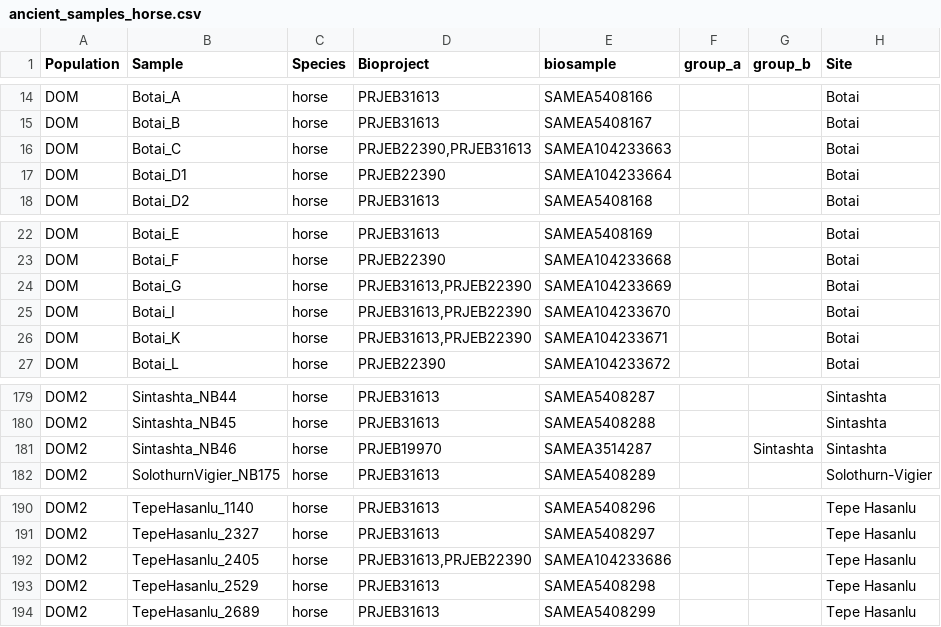
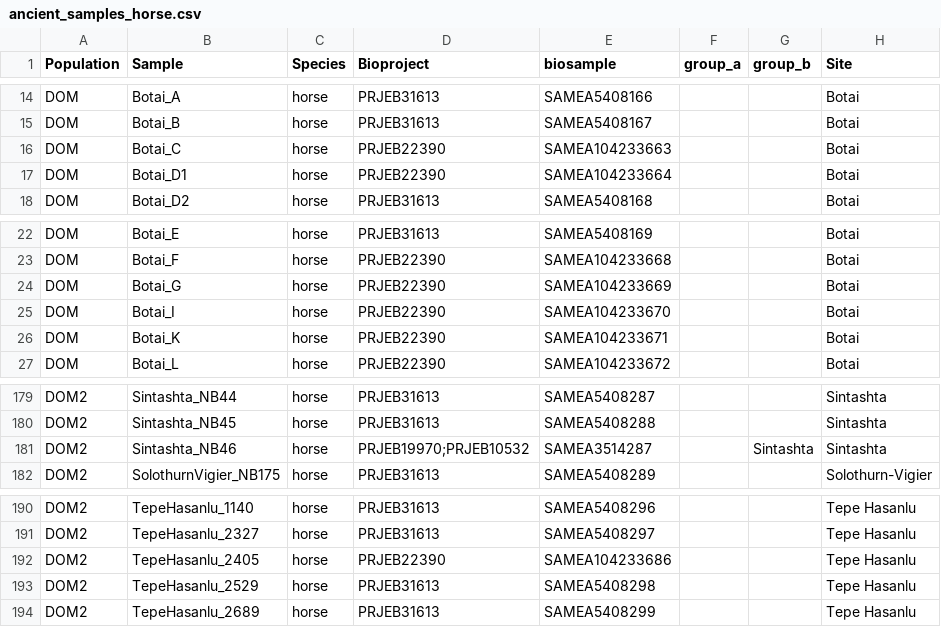
Before and after one commit to ekirving/alleletraj, a CSV file: data/ancient_samples_horse.csv, drawn as a sheet; only a part is shown, gaps mark what is left out; the diff covers the shown part only; the diff names each change by its address in the sheet, - before the commit and + after, or states it on an @@ line.

```diff
--- a/data/ancient_samples_horse.csv
+++ b/data/ancient_samples_horse.csv
-D16 (Bioproject): PRJEB22390,PRJEB31613
+D16 (Bioproject): PRJEB22390
-D24:D26 (Bioproject): PRJEB31613,PRJEB22390
+D24:D26 (Bioproject): PRJEB22390
-D181 (Bioproject): PRJEB19970
+D181 (Bioproject): PRJEB19970;PRJEB10532
-D192 (Bioproject): PRJEB31613,PRJEB22390
+D192 (Bioproject): PRJEB22390
```
Also changed, not shown: 24 edited cells elsewhere in this file.
